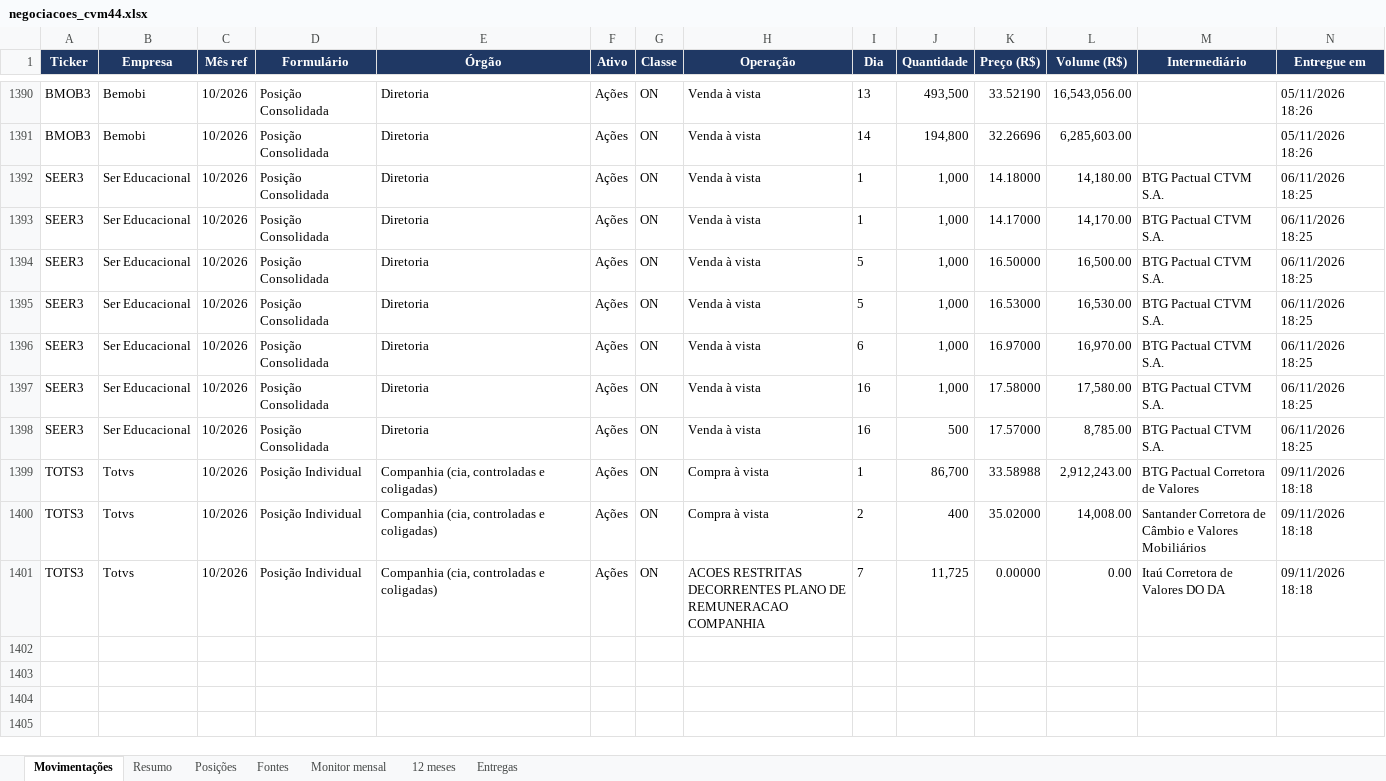
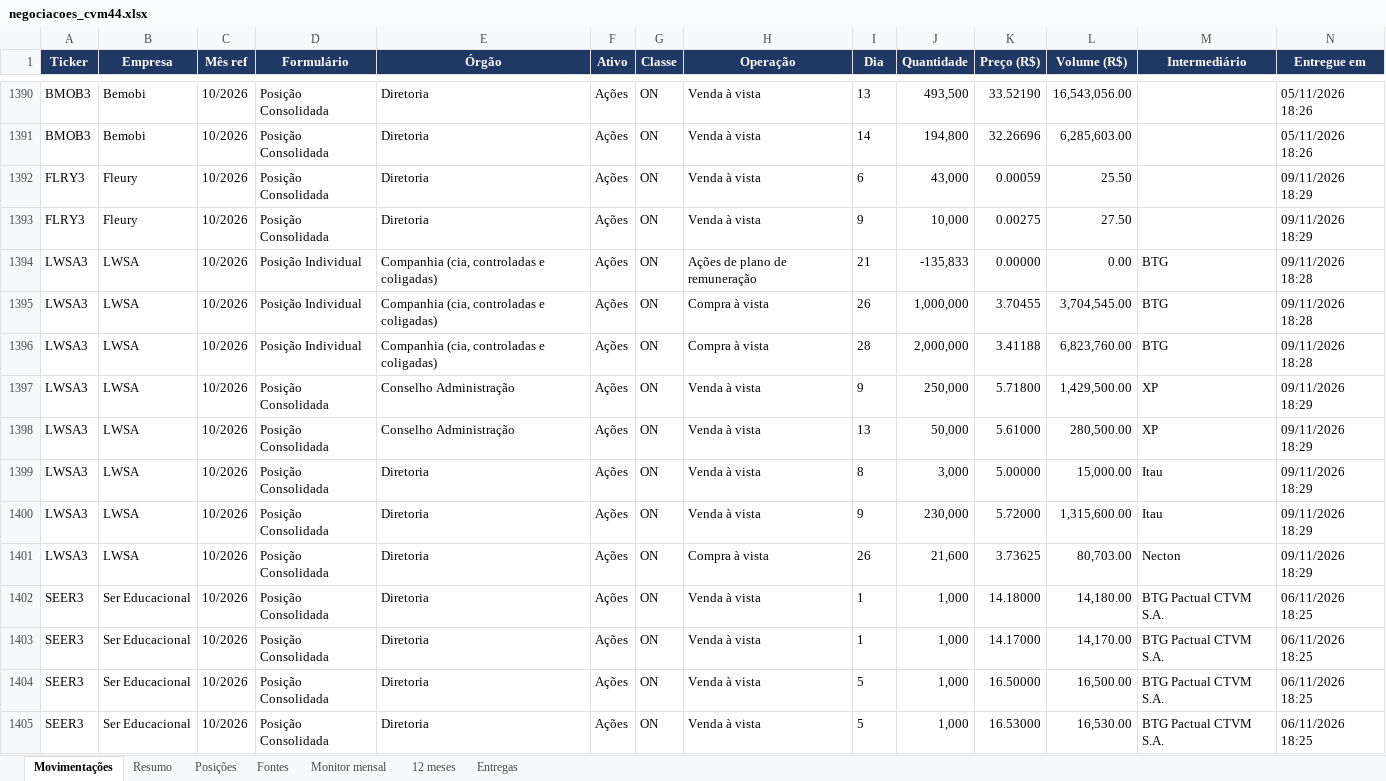
Before and after one commit to mmagalhaes2001/Monitor-dados, an Excel workbook: cvm44/negociacoes_cvm44.xlsx, sheet Movimentações, drawn as a sheet; only a part is shown, gaps mark what is left out; the shorter side is filled out with more unchanged rows; values as stored, in another font and other column widths than the file's, no borders; rows hold the shown columns only; the diff names each change by its address in the sheet, - before the commit and + after, or states it on an @@ line.

```diff
--- a/cvm44/negociacoes_cvm44.xlsx (sheet Movimentações)
+++ b/cvm44/negociacoes_cvm44.xlsx (sheet Movimentações)
+row 1392: FLRY3 | Fleury | 10/2026 | Posição Consolidada | Diretoria | Ações | ON | Venda à vista | 6 | 43,000 | 0.00059 | 25.50 |  | 09/11/2026 18:29
+row 1393: FLRY3 | Fleury | 10/2026 | Posição Consolidada | Diretoria | Ações | ON | Venda à vista | 9 | 10,000 | 0.00275 | 27.50 |  | 09/11/2026 18:29
+row 1394: LWSA3 | LWSA | 10/2026 | Posição Individual | Companhia (cia, controladas e coligadas) | Ações | ON | Ações de plano de remuneração | 21 | -135,833 | 0.00000 | 0.00 | BTG | 09/11/2026 18:28
+row 1395: LWSA3 | LWSA | 10/2026 | Posição Individual | Companhia (cia, controladas e coligadas) | Ações | ON | Compra à vista | 26 | 1,000,000 | 3.70455 | 3,704,545.00 | BTG | 09/11/2026 18:28
+row 1396: LWSA3 | LWSA | 10/2026 | Posição Individual | Companhia (cia, controladas e coligadas) | Ações | ON | Compra à vista | 28 | 2,000,000 | 3.41188 | 6,823,760.00 | BTG | 09/11/2026 18:28
+row 1397: LWSA3 | LWSA | 10/2026 | Posição Consolidada | Conselho Administração | Ações | ON | Venda à vista | 9 | 250,000 | 5.71800 | 1,429,500.00 | XP | 09/11/2026 18:29
+row 1398: LWSA3 | LWSA | 10/2026 | Posição Consolidada | Conselho Administração | Ações | ON | Venda à vista | 13 | 50,000 | 5.61000 | 280,500.00 | XP | 09/11/2026 18:29
+row 1399: LWSA3 | LWSA | 10/2026 | Posição Consolidada | Diretoria | Ações | ON | Venda à vista | 8 | 3,000 | 5.00000 | 15,000.00 | Itau | 09/11/2026 18:29
+row 1400: LWSA3 | LWSA | 10/2026 | Posição Consolidada | Diretoria | Ações | ON | Venda à vista | 9 | 230,000 | 5.72000 | 1,315,600.00 | Itau | 09/11/2026 18:29
+row 1401: LWSA3 | LWSA | 10/2026 | Posição Consolidada | Diretoria | Ações | ON | Compra à vista | 26 | 21,600 | 3.73625 | 80,703.00 | Necton | 09/11/2026 18:29
```
Also changed, not shown: sheet Resumo, sheet Posições, sheet Monitor mensal, sheet Fontes, sheet Entregas, sheet 12 meses, 9 other files.
